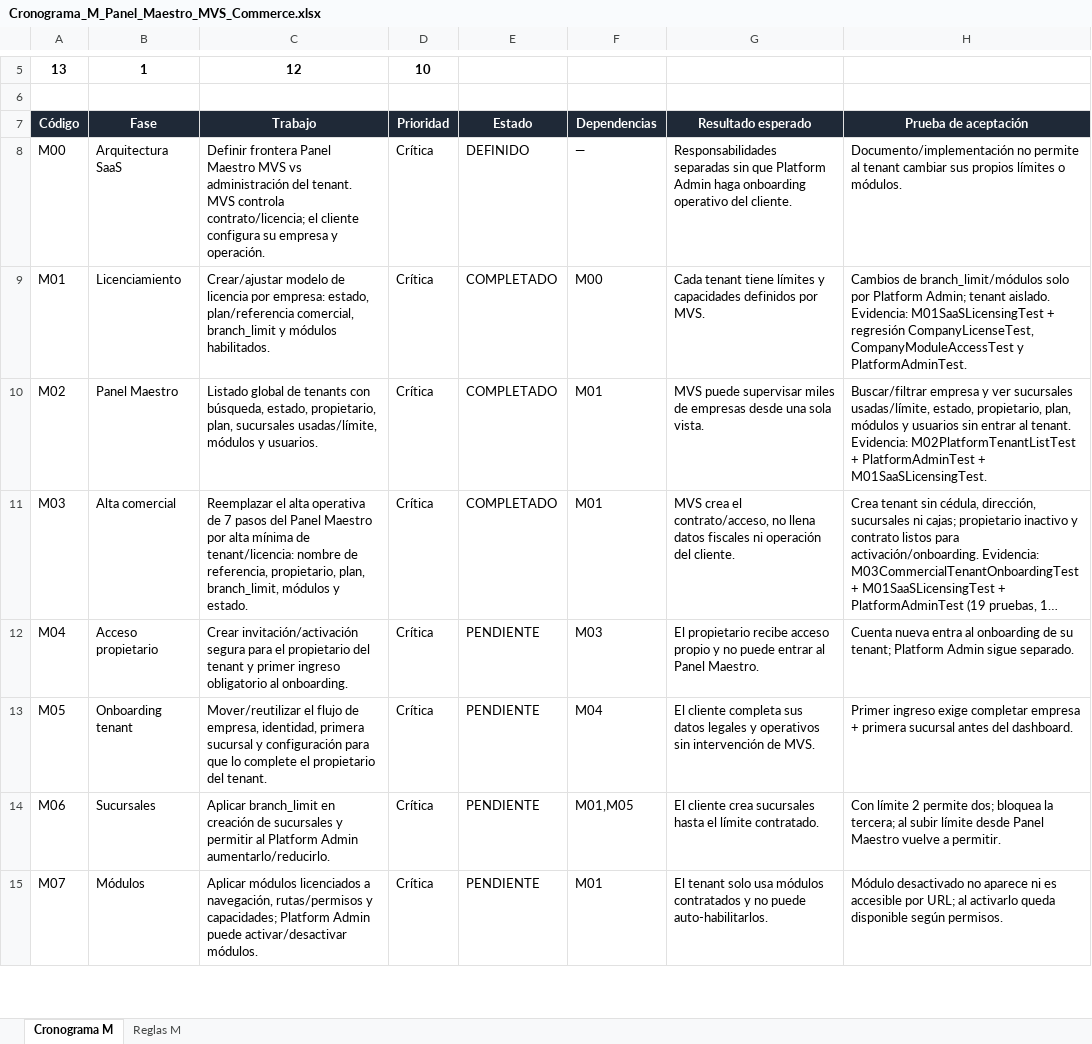
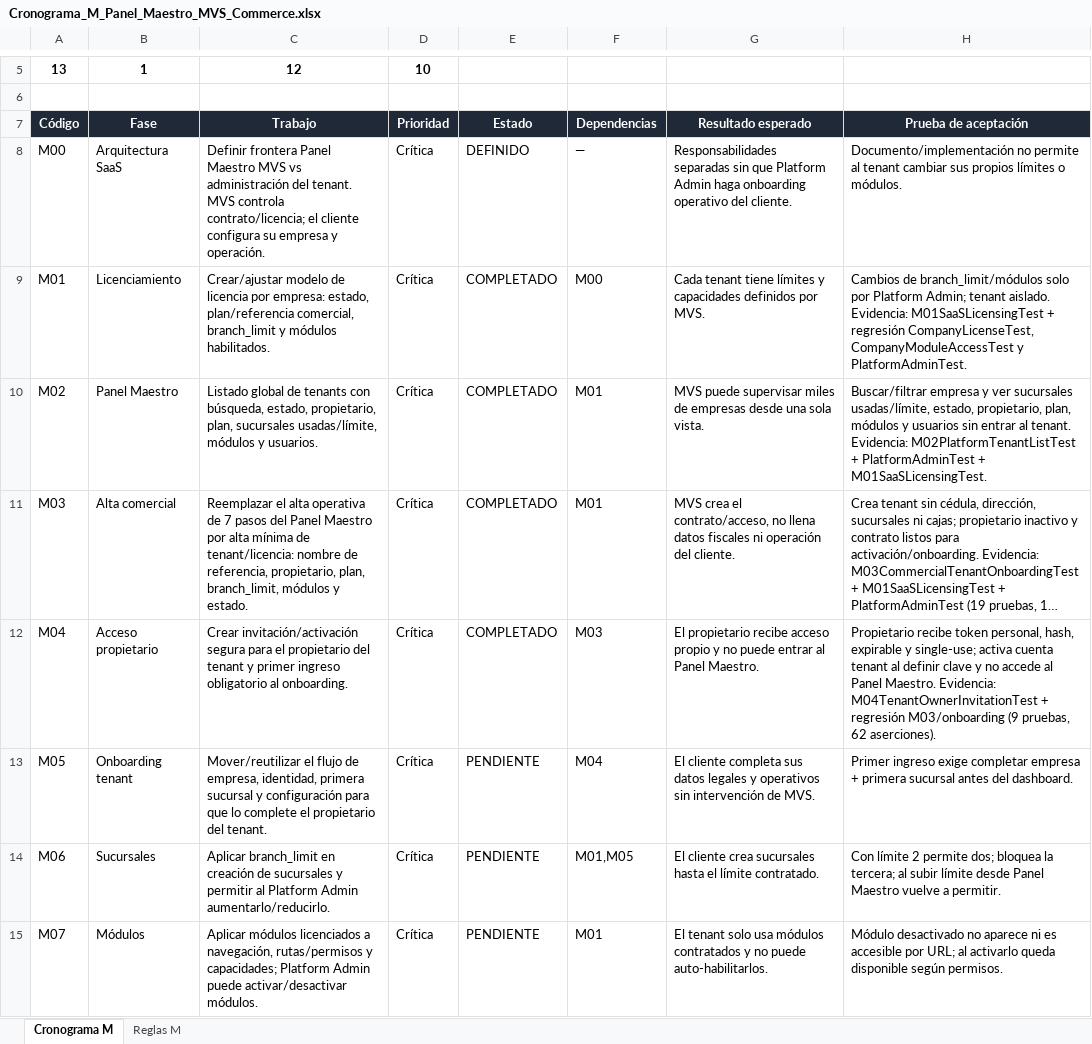
Before and after one commit to hgwcr1-sketch/mvs-commerce, an Excel workbook: docs/Cronograma_M_Panel_Maestro_MVS_Commerce.xlsx, sheet Cronograma M, drawn as a sheet; only a part is shown, gaps mark what is left out; long unchanged cells end in …; values as stored, in another font and other column widths than the file's, no borders; table styles not drawn; the diff names each change by its address in the sheet, - before the commit and + after, or states it on an @@ line.

Commit message:
feat: completar activacion de propietario M04

```diff
--- a/docs/Cronograma_M_Panel_Maestro_MVS_Commerce.xlsx (sheet Cronograma M)
+++ b/docs/Cronograma_M_Panel_Maestro_MVS_Commerce.xlsx (sheet Cronograma M)
-E12 (Estado): PENDIENTE
+E12 (Estado): COMPLETADO
-H12 (Prueba de aceptación): Cuenta nueva entra al onboarding de su tenant; Platform Admin sigue separado.
+H12 (Prueba de aceptación): Propietario recibe token personal, hash, expirable y single-use; activa cuenta tenant al definir clave y no accede al Panel Maestro. Evidencia: M04TenantOwnerInvitationTest + regresión M03/onboarding (9 pruebas, 62 aserciones).
```
Also changed, not shown: 8 other files.
